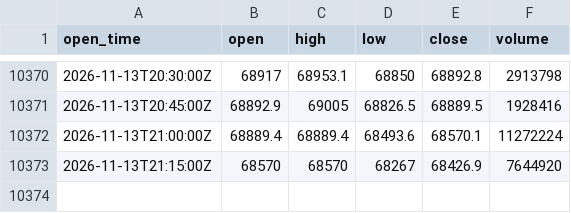
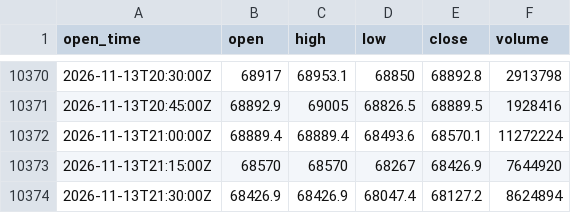
Before and after one commit to ethanbdrd/sol-trader, a CSV file: data/btc_15m.csv, drawn as a sheet; only a part is shown, gaps mark what is left out; the diff names each change by its address in the sheet, - before the commit and + after, or states it on an @@ line.

```diff
--- a/data/btc_15m.csv
+++ b/data/btc_15m.csv
+row 10374: 2026-11-13T21:30:00Z | 68426.9 | 68426.9 | 68047.4 | 68127.2 | 8624894
```
Also changed, not shown: data/sol_15m.csv, 1 other file.
